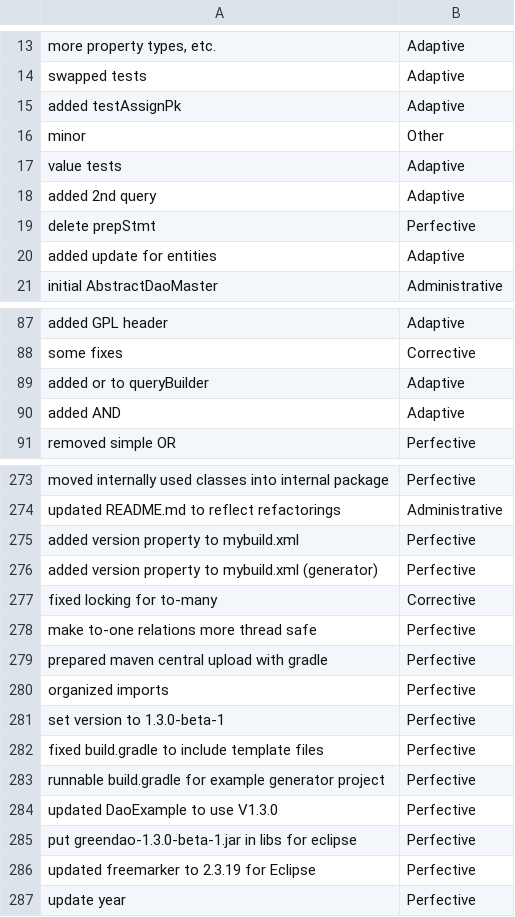
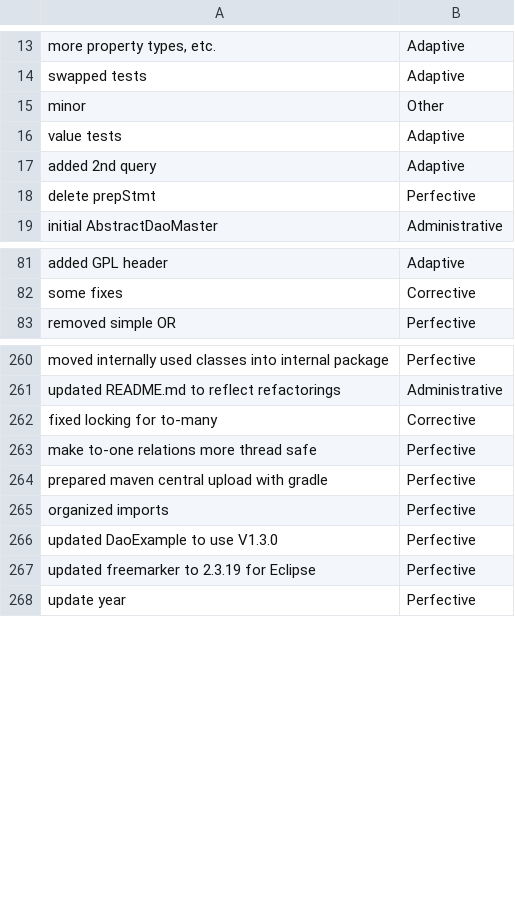
Before and after one commit to EmmaPesjak/DevAnalyzer, a CSV file: transformers_model/commit_messages/greendao_labeled.csv, drawn as a sheet; only a part is shown, gaps mark what is left out; the diff covers the shown part only; the diff names each change by its address in the sheet, - before the commit and + after, or states it on an @@ line.

```diff
--- a/transformers_model/commit_messages/greendao_labeled.csv
+++ b/transformers_model/commit_messages/greendao_labeled.csv
-row 15: added testAssignPk | Adaptive
-row 20: added update for entities | Adaptive
-row 89: added or to queryBuilder | Adaptive
-row 90: added AND | Adaptive
-row 275: added version property to mybuild.xml | Perfective
-row 276: added version property to mybuild.xml (generator) | Perfective
-row 281: set version to 1.3.0-beta-1 | Perfective
-row 282: fixed build.gradle to include template files | Perfective
-row 283: runnable build.gradle for example generator project | Perfective
-row 285: put greendao-1.3.0-beta-1.jar in libs for eclipse | Perfective
```
Also changed, not shown: 15 removed rows elsewhere in this file, 1 other file.
